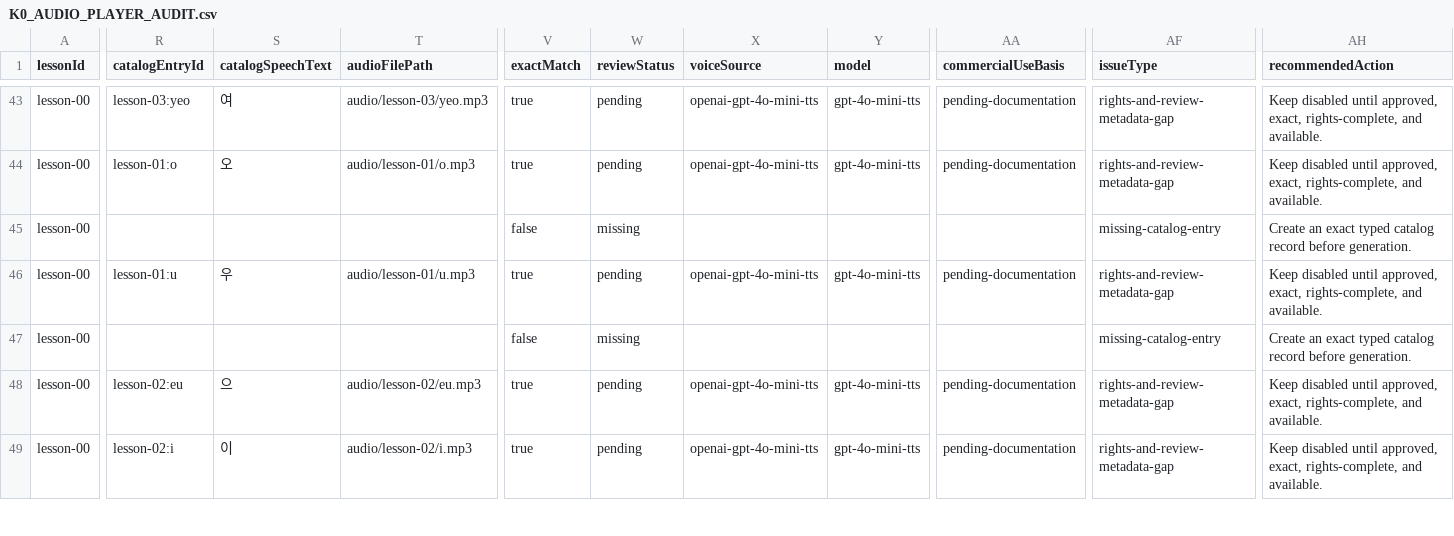
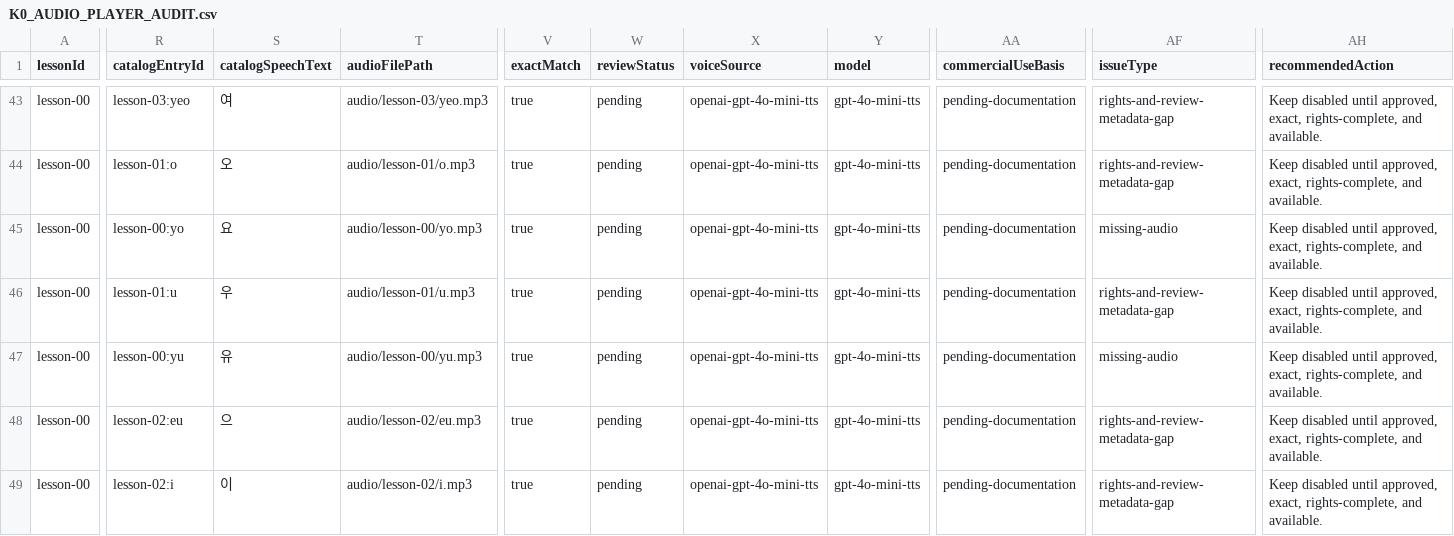
Before and after one commit to Nicki-Zhang/nicki-korean-30-day, a CSV file: K0_AUDIO_PLAYER_AUDIT.csv, drawn as a sheet; only a part is shown, gaps mark what is left out; the diff names each change by its address in the sheet, - before the commit and + after, or states it on an @@ line.

Commit message:
chore: prepare K0 audio batch 1 generation

```diff
--- a/K0_AUDIO_PLAYER_AUDIT.csv
+++ b/K0_AUDIO_PLAYER_AUDIT.csv
-R45 (catalogEntryId): (empty)
+R45 (catalogEntryId): lesson-00:yo
-S45 (catalogSpeechText): (empty)
+S45 (catalogSpeechText): 요
-T45 (audioFilePath): (empty)
+T45 (audioFilePath): audio/lesson-00/yo.mp3
-V45 (exactMatch): false
+V45 (exactMatch): true
-W45 (reviewStatus): missing
+W45 (reviewStatus): pending
-X45 (voiceSource): (empty)
+X45 (voiceSource): openai-gpt-4o-mini-tts
-Y45 (model): (empty)
+Y45 (model): gpt-4o-mini-tts
-AA45 (commercialUseBasis): (empty)
+AA45 (commercialUseBasis): pending-documentation
-AF45 (issueType): missing-catalog-entry
+AF45 (issueType): missing-audio
-AH45 (recommendedAction): Create an exact typed catalog record before generation.
+AH45 (recommendedAction): Keep disabled until approved, exact, rights-complete, and available.
-R47 (catalogEntryId): (empty)
+R47 (catalogEntryId): lesson-00:yu
-S47 (catalogSpeechText): (empty)
+S47 (catalogSpeechText): 유
-T47 (audioFilePath): (empty)
+T47 (audioFilePath): audio/lesson-00/yu.mp3
-V47 (exactMatch): false
+V47 (exactMatch): true
-W47 (reviewStatus): missing
+W47 (reviewStatus): pending
-X47 (voiceSource): (empty)
+X47 (voiceSource): openai-gpt-4o-mini-tts
-Y47 (model): (empty)
+Y47 (model): gpt-4o-mini-tts
-AA47 (commercialUseBasis): (empty)
+AA47 (commercialUseBasis): pending-documentation
-AF47 (issueType): missing-catalog-entry
+AF47 (issueType): missing-audio
-AH47 (recommendedAction): Create an exact typed catalog record before generation.
+AH47 (recommendedAction): Keep disabled until approved, exact, rights-complete, and available.
```
Also changed, not shown: 13 other files.
